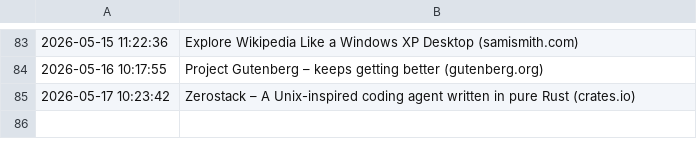
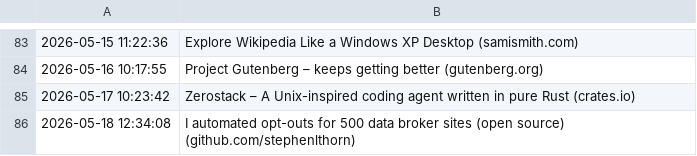
Before and after one commit to Trish0606/daily-web-scraper, a CSV file: log.csv, drawn as a sheet; only a part is shown, gaps mark what is left out.

```diff
--- a/log.csv
+++ b/log.csv
@@ -85 +85,2 @@
 2026-05-17 10:23:42,Zerostack – A Unix-inspired coding agent written in pure Rust (crates.io)
+2026-05-18 12:34:08,I automated opt-outs for 500 data broker sites (open source) (github.com/stephenlthorn)
```
